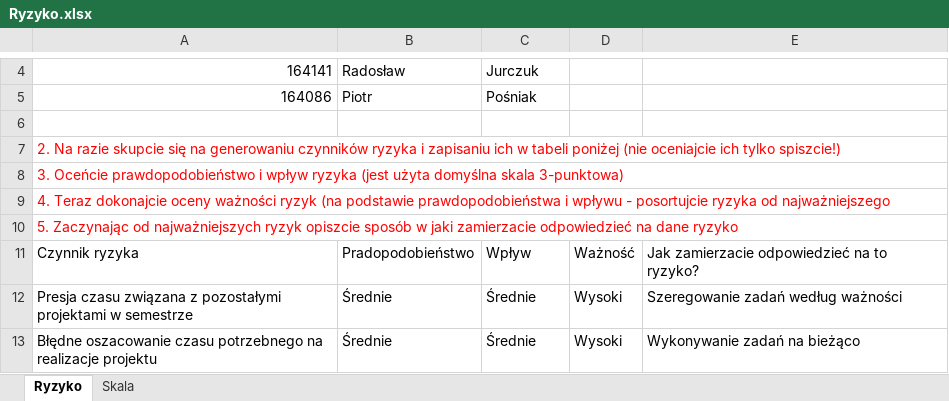
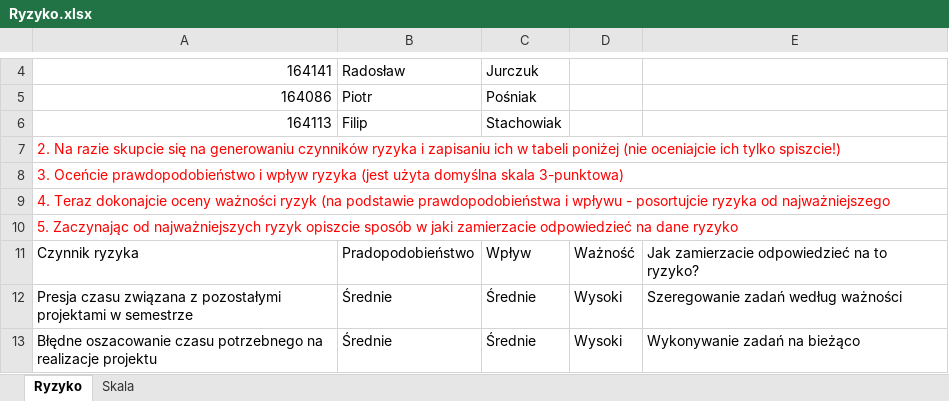
Before and after one commit to radoslawjurczuk/inzynieria-oprogramowania, an Excel workbook: Ryzyko.xlsx, sheet Ryzyko, drawn as a sheet; only a part is shown, gaps mark what is left out; values as stored, in another font and other column widths than the file's, no borders; table styles not drawn; the diff names each change by its address in the sheet, - before the commit and + after, or states it on an @@ line.

Commit message:
Podpisalem sie

```diff
--- a/Ryzyko.xlsx (sheet Ryzyko)
+++ b/Ryzyko.xlsx (sheet Ryzyko)
-row 6: (empty)
+row 6: 164113 | Filip | Stachowiak
```
